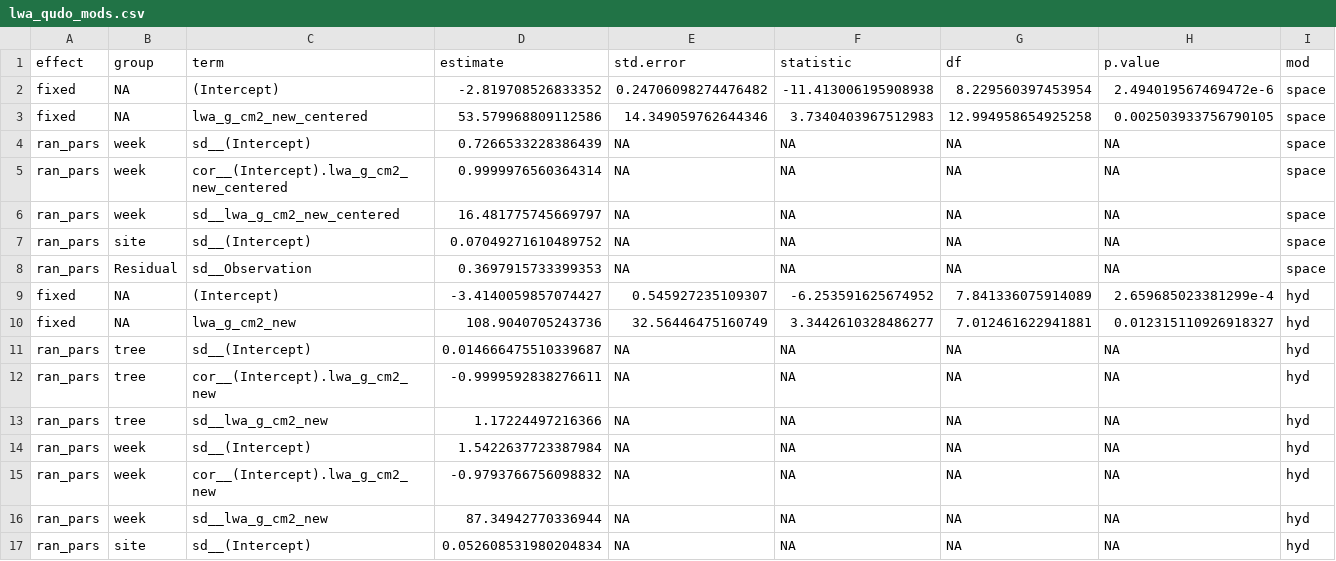
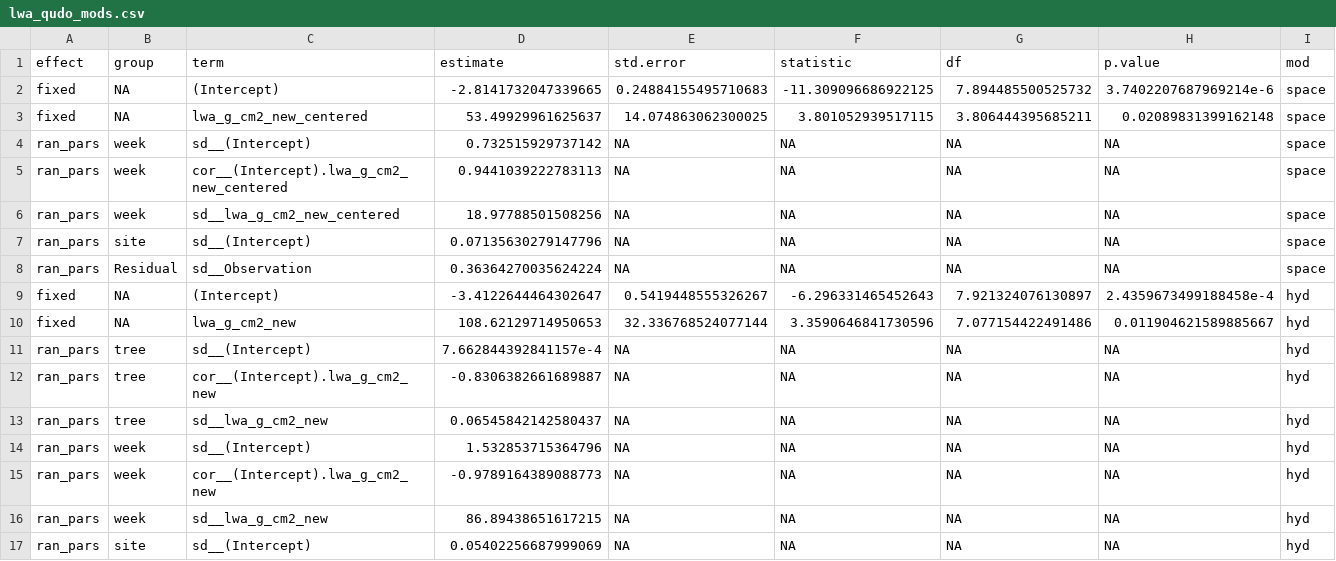
Before and after one commit to bovingi/mpa_lwc_lwa_cwc, a CSV file: processed-data/model results/lwa_qudo_mods.csv, drawn as a sheet; only a part is shown; the diff covers the shown part only; the diff names each change by its address in the sheet, - before the commit and + after, or states it on an @@ line.

```diff
--- a/processed-data/model results/lwa_qudo_mods.csv
+++ b/processed-data/model results/lwa_qudo_mods.csv
-D2 (estimate): -2.819708526833352
+D2 (estimate): -2.8141732047339665
-E2 (std.error): 0.24706098274476482
+E2 (std.error): 0.24884155495710683
-F2 (statistic): -11.413006195908938
+F2 (statistic): -11.309096686922125
-G2 (df): 8.229560397453954
+G2 (df): 7.894485500525732
-H2 (p.value): 2.494019567469472e-6
+H2 (p.value): 3.7402207687969214e-6
-D3 (estimate): 53.579968809112586
+D3 (estimate): 53.49929961625637
-E3 (std.error): 14.349059762644346
+E3 (std.error): 14.074863062300025
-F3 (statistic): 3.7340403967512983
+F3 (statistic): 3.801052939517115
-G3 (df): 12.994958654925258
+G3 (df): 3.806444395685211
-H3 (p.value): 0.002503933756790105
+H3 (p.value): 0.02089831399162148
-D4 (estimate): 0.7266533228386439
+D4 (estimate): 0.732515929737142
-D5 (estimate): 0.9999976560364314
+D5 (estimate): 0.9441039222783113
-D6 (estimate): 16.481775745669797
+D6 (estimate): 18.97788501508256
-D7 (estimate): 0.07049271610489752
+D7 (estimate): 0.07135630279147796
-D8 (estimate): 0.3697915733399353
+D8 (estimate): 0.36364270035624224
-D9 (estimate): -3.4140059857074427
+D9 (estimate): -3.4122644464302647
-E9 (std.error): 0.545927235109307
+E9 (std.error): 0.5419448555326267
-F9 (statistic): -6.253591625674952
+F9 (statistic): -6.296331465452643
-G9 (df): 7.841336075914089
+G9 (df): 7.921324076130897
-H9 (p.value): 2.659685023381299e-4
+H9 (p.value): 2.4359673499188458e-4
-D10 (estimate): 108.9040705243736
+D10 (estimate): 108.62129714950653
-E10 (std.error): 32.56446475160749
+E10 (std.error): 32.336768524077144
-F10 (statistic): 3.3442610328486277
+F10 (statistic): 3.3590646841730596
-G10 (df): 7.012461622941881
+G10 (df): 7.077154422491486
-H10 (p.value): 0.012315110926918327
+H10 (p.value): 0.011904621589885667
-D11 (estimate): 0.014666475510339687
+D11 (estimate): 7.662844392841157e-4
-D12 (estimate): -0.9999592838276611
+D12 (estimate): -0.8306382661689887
-D13 (estimate): 1.17224497216366
+D13 (estimate): 0.06545842142580437
-D14 (estimate): 1.5422637723387984
+D14 (estimate): 1.532853715364796
-D15 (estimate): -0.9793766756098832
+D15 (estimate): -0.9789164389088773
-D16 (estimate): 87.34942770336944
+D16 (estimate): 86.89438651617215
-D17 (estimate): 0.052608531980204834
+D17 (estimate): 0.05402256687999069
```
Also changed, not shown: 55 edited cells elsewhere in this file, 1 other file.
